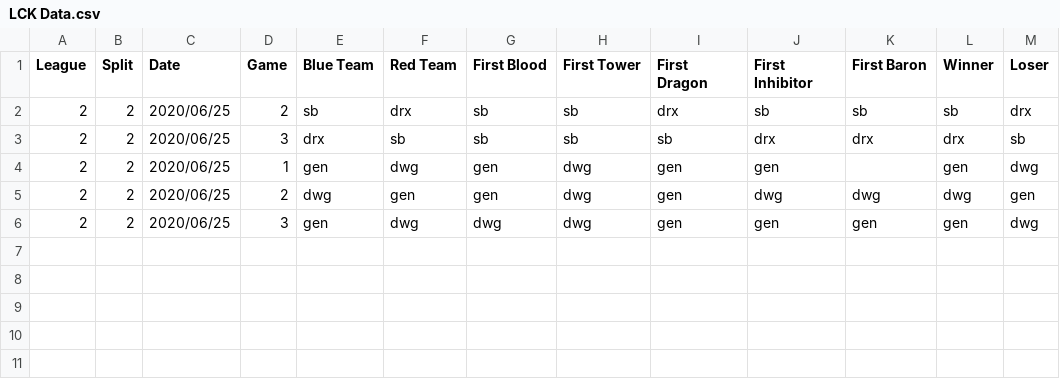
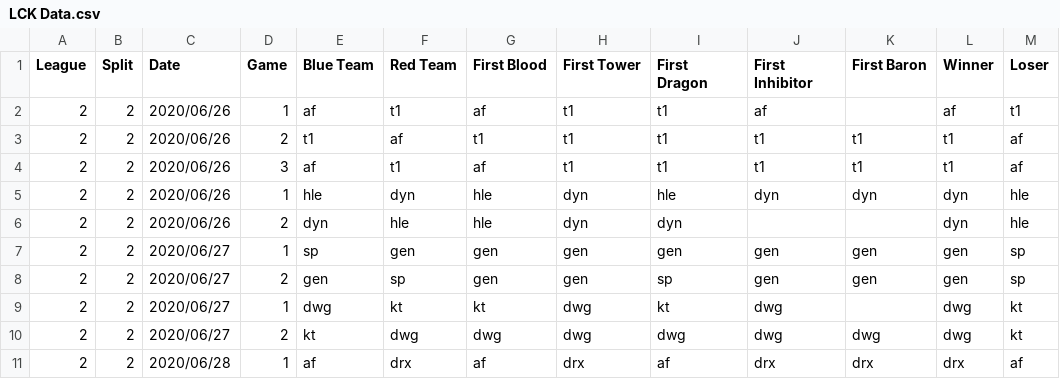
Before and after one commit to CarlisleM/league-statistics-tracker, a CSV file: Site Scraper/LCK Data.csv, drawn as a sheet.

```diff
--- a/Site Scraper/LCK Data.csv
+++ b/Site Scraper/LCK Data.csv
@@ -1,6 +1,11 @@
 League,Split,Date,Game,Blue Team,Red Team,First Blood,First Tower,First Dragon,First Inhibitor,First Baron,Winner,Loser
-2,2,2020/06/25,2,sb,drx,sb,sb,drx,sb,sb,sb,drx
-2,2,2020/06/25,3,drx,sb,sb,sb,sb,drx,drx,drx,sb
-2,2,2020/06/25,1,gen,dwg,gen,dwg,gen,gen,,gen,dwg
-2,2,2020/06/25,2,dwg,gen,gen,dwg,gen,dwg,dwg,dwg,gen
-2,2,2020/06/25,3,gen,dwg,dwg,dwg,gen,gen,gen,gen,dwg
+2,2,2020/06/26,1,af,t1,af,t1,t1,af,,af,t1
+2,2,2020/06/26,2,t1,af,t1,t1,t1,t1,t1,t1,af
+2,2,2020/06/26,3,af,t1,af,t1,t1,t1,t1,t1,af
+2,2,2020/06/26,1,hle,dyn,hle,dyn,hle,dyn,dyn,dyn,hle
+2,2,2020/06/26,2,dyn,hle,hle,dyn,dyn,,,dyn,hle
+2,2,2020/06/27,1,sp,gen,gen,gen,gen,gen,gen,gen,sp
+2,2,2020/06/27,2,gen,sp,gen,gen,sp,gen,gen,gen,sp
+2,2,2020/06/27,1,dwg,kt,kt,dwg,kt,dwg,,dwg,kt
+2,2,2020/06/27,2,kt,dwg,dwg,dwg,dwg,dwg,dwg,dwg,kt
+2,2,2020/06/28,1,af,drx,af,drx,af,drx,drx,drx,af
```
Also changed, not shown: Site Scraper/LEC Upcoming Games.csv, Site Scraper/NA_Academy_League Upcoming Games.csv, 23 other files.
